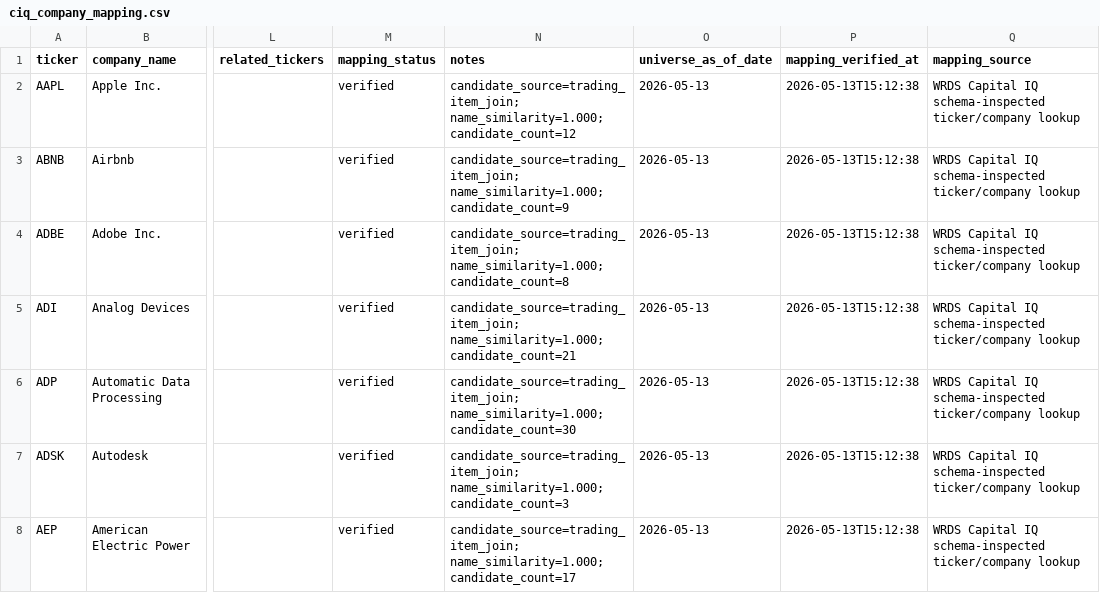
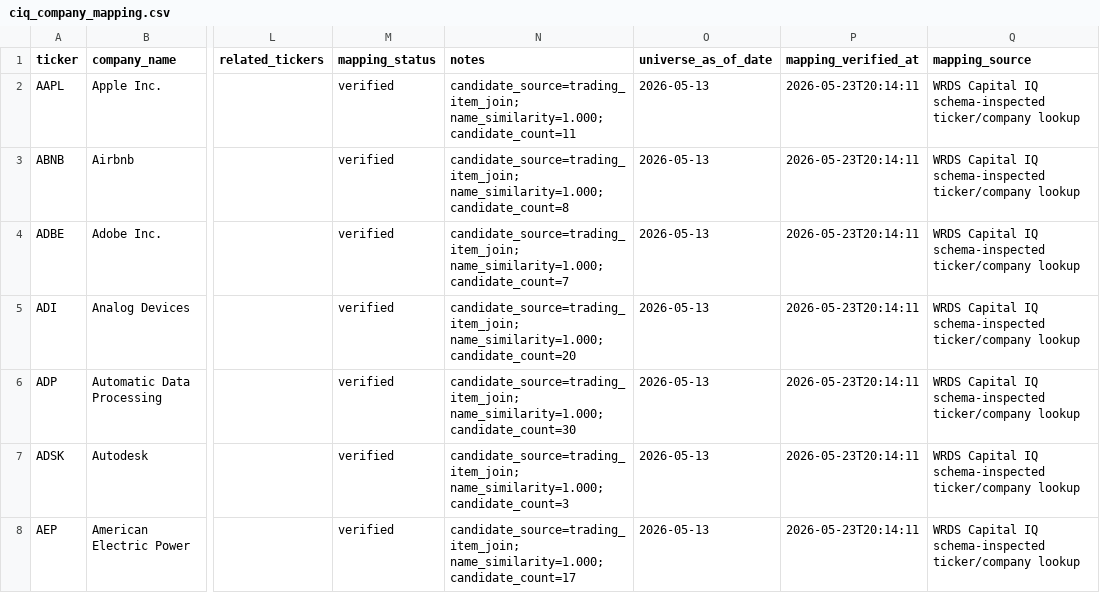
Before and after one commit to flaviogorini/finm33200_project, a CSV file: data_manual/_meta/ciq_company_mapping.csv, drawn as a sheet; only a part is shown, gaps mark what is left out; the diff covers the shown part only; the diff names each change by its address in the sheet, - before the commit and + after, or states it on an @@ line.

```diff
--- a/data_manual/_meta/ciq_company_mapping.csv
+++ b/data_manual/_meta/ciq_company_mapping.csv
-N2 (notes): candidate_source=trading_item_join; name_similarity=1.000; candidate_count=12
+N2 (notes): candidate_source=trading_item_join; name_similarity=1.000; candidate_count=11
-P2:P8 (mapping_verified_at): 2026-05-13T15:12:38
+P2:P8 (mapping_verified_at): 2026-05-23T20:14:11
-N3 (notes): candidate_source=trading_item_join; name_similarity=1.000; candidate_count=9
+N3 (notes): candidate_source=trading_item_join; name_similarity=1.000; candidate_count=8
-N4 (notes): candidate_source=trading_item_join; name_similarity=1.000; candidate_count=8
+N4 (notes): candidate_source=trading_item_join; name_similarity=1.000; candidate_count=7
-N5 (notes): candidate_source=trading_item_join; name_similarity=1.000; candidate_count=21
+N5 (notes): candidate_source=trading_item_join; name_similarity=1.000; candidate_count=20
```
Also changed, not shown: 134 edited cells elsewhere in this file, 1 other file.
